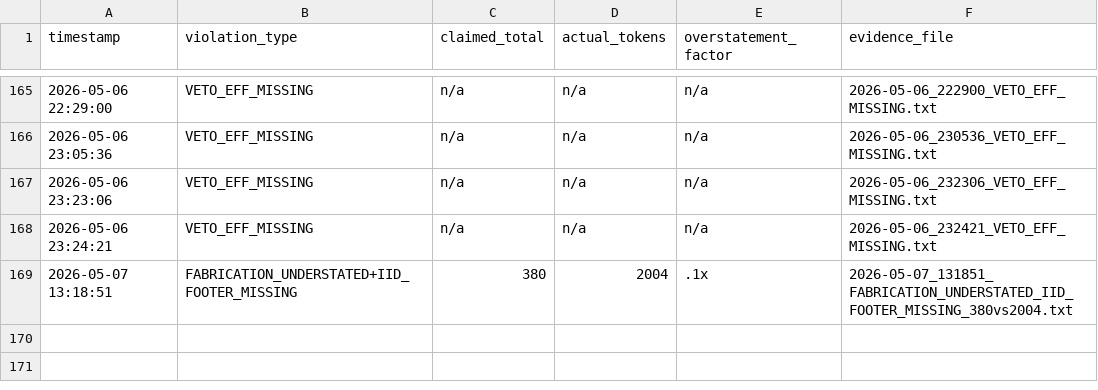
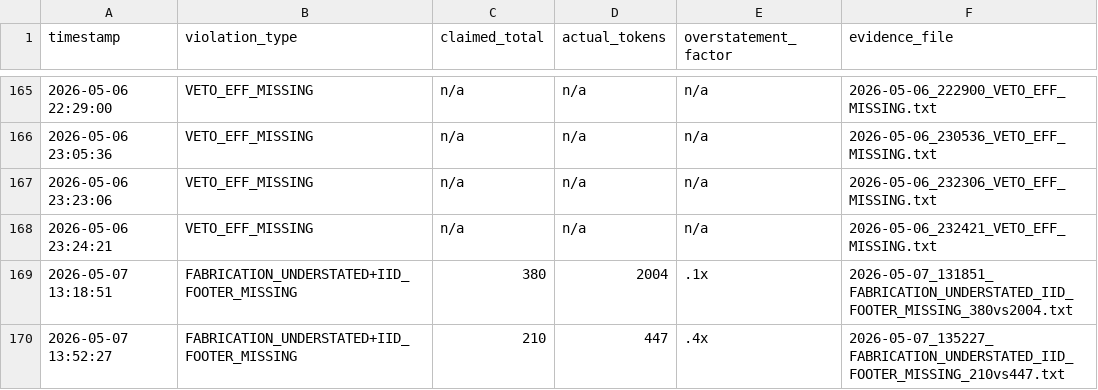
Before and after one commit to Thera-cloud/Clinical-Sovereignty-Lab, a CSV file: eff_evidence/violations.csv, drawn as a sheet; only a part is shown, gaps mark what is left out.

Commit message:
EFF evidence: FABRICATION_UNDERSTATED+IID_FOOTER_MISSING 210vs447 2026-05-07_135227

```diff
--- a/eff_evidence/violations.csv
+++ b/eff_evidence/violations.csv
@@ -169 +169,2 @@ timestamp,violation_type,claimed_total,actual_tokens,overstatement_factor,eviden
 2026-05-07 13:18:51,FABRICATION_UNDERSTATED+IID_FOOTER_MISSING,380,2004,.1x,2026-05-07_131851_FABRICATION_UNDERSTATED_IID_FOOTER_MISSING_380vs2004.txt
+2026-05-07 13:52:27,FABRICATION_UNDERSTATED+IID_FOOTER_MISSING,210,447,.4x,2026-05-07_135227_FABRICATION_UNDERSTATED_IID_FOOTER_MISSING_210vs447.txt
```
Also changed, not shown: 2 other files.
